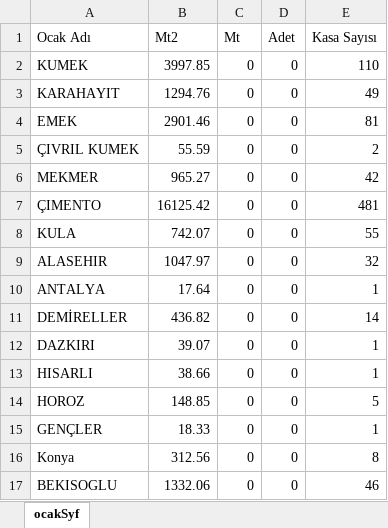
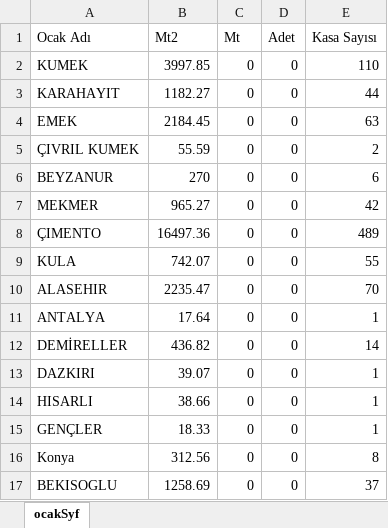
Before and after one commit to Thusuaso/new-vite-servis, an Excel workbook: resource_api/raporlar/dosyalar/ocak_listesi_raporu.xlsx, sheet ocakSyf, drawn as a sheet; values as stored, in another font and other column widths than the file's, no borders; removed rows and columns are numbered as before the commit, all else as after; the diff names each change by its address in the sheet, - before the commit and + after, or states it on an @@ line.

```diff
--- a/resource_api/raporlar/dosyalar/ocak_listesi_raporu.xlsx (sheet ocakSyf)
+++ b/resource_api/raporlar/dosyalar/ocak_listesi_raporu.xlsx (sheet ocakSyf)
-B3 (Mt2): 1294.76
+B3 (Mt2): 1182.27
-E3 (Kasa Sayısı): 49
+E3 (Kasa Sayısı): 44
-B4 (Mt2): 2901.46
+B4 (Mt2): 2184.45
-E4 (Kasa Sayısı): 81
+E4 (Kasa Sayısı): 63
+row 6: BEYZANUR | 270 | 0 | 0 | 6
-B8 (Mt2): 16125.42
+B8 (Mt2): 16497.36
-E8 (Kasa Sayısı): 481
+E8 (Kasa Sayısı): 489
-B10 (Mt2): 1047.97
+B10 (Mt2): 2235.47
-E10 (Kasa Sayısı): 32
+E10 (Kasa Sayısı): 70
-row 14: HOROZ | 148.85 | 0 | 0 | 5
-B17 (Mt2): 1332.06
+B17 (Mt2): 1258.69
-E17 (Kasa Sayısı): 46
+E17 (Kasa Sayısı): 37
```
Also changed, not shown: resource_api/finans/konteyner_islem/dosyalar/finans_test_list.xlsx, resource_api/finans/konteyner_islem/dosyalar/konteyner_listesi.xlsx, 18 other files.
